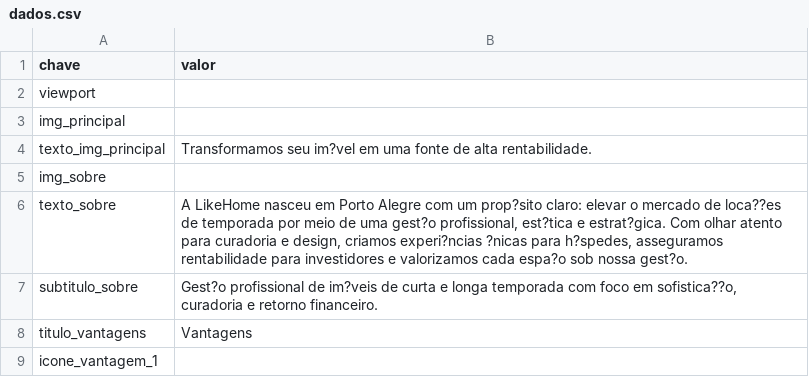
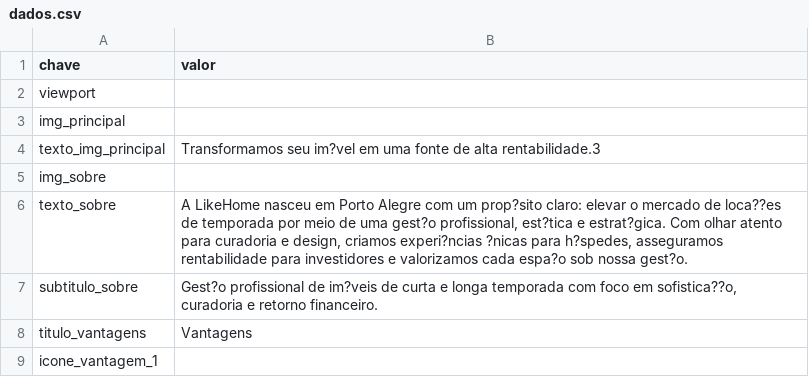
Before and after one commit to likehomepropriedades/rentabilizar, a CSV file: data/dados.csv, drawn as a sheet; only a part is shown.

Commit message:
Atualização de conteúdo via painel administrativo

```diff
--- a/data/dados.csv
+++ b/data/dados.csv
@@ -3,3 +3,3 @@ viewport,
 img_principal,
-texto_img_principal,Transformamos seu im?vel em uma fonte de alta rentabilidade.
+texto_img_principal,Transformamos seu im?vel em uma fonte de alta rentabilidade.3
 img_sobre,
```
